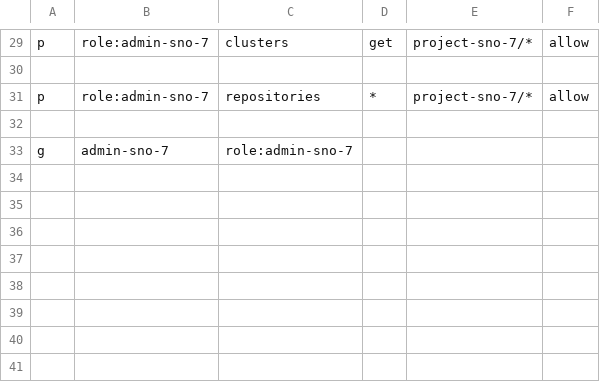
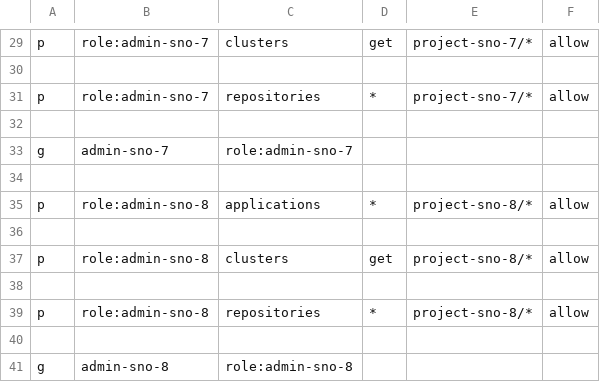
Before and after one commit to romerobu/workshop-gitops-infra-deploy, a CSV file: gitops-operator/argo-rbac.csv, drawn as a sheet; only a part is shown, gaps mark what is left out.

```diff
--- a/gitops-operator/argo-rbac.csv
+++ b/gitops-operator/argo-rbac.csv
@@ -33 +33,9 @@ p, role:admin-sno-7, repositories, *, project-sno-7/*, allow
 g, admin-sno-7, role:admin-sno-7
+
+p, role:admin-sno-8, applications, *, project-sno-8/*, allow
+
+p, role:admin-sno-8, clusters, get, project-sno-8/*, allow
+
+p, role:admin-sno-8, repositories, *, project-sno-8/*, allow
+
+g, admin-sno-8, role:admin-sno-8
```
Also changed, not shown: 7 other files.
